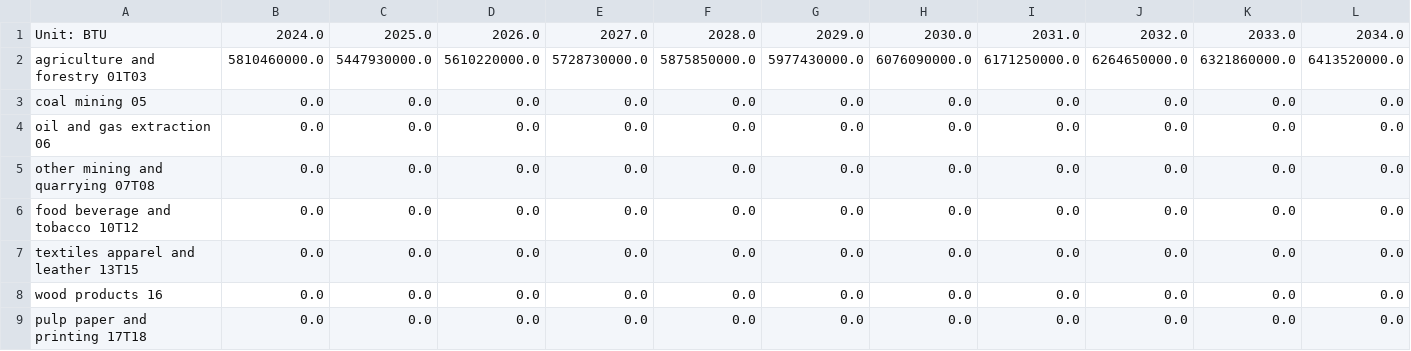
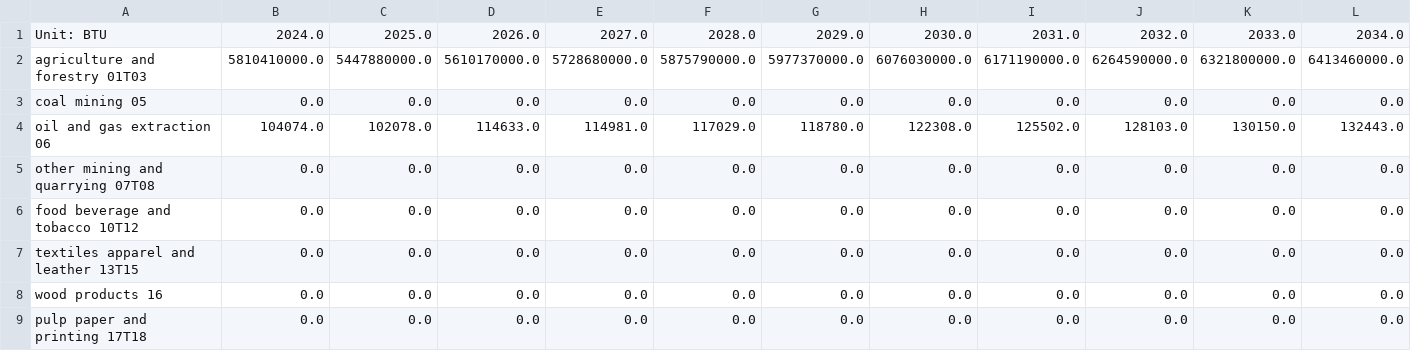
Before and after one commit to EnergyInnovation/eps-idaho, a CSV file: InputData/indst/BIFUbC/BIFUbC-heavy-or-residual-oil.csv, drawn as a sheet; only a part is shown; removed rows and columns are numbered as before the commit, all else as after; rows hold the shown columns only; the diff names each change by its address in the sheet, - before the commit and + after, or states it on an @@ line.

```diff
--- a/InputData/indst/BIFUbC/BIFUbC-heavy-or-residual-oil.csv
+++ b/InputData/indst/BIFUbC/BIFUbC-heavy-or-residual-oil.csv
-row 2: agriculture and forestry 01T03 | 5810460000.0 | 5447930000.0 | 5610220000.0 | 5728730000.0 | 5875850000.0 | 5977430000.0 | 6076090000.0 | 6171250000.0 | 6264650000.0 | 6321860000.0 | 6413520000.0
+row 2: agriculture and forestry 01T03 | 5810410000.0 | 5447880000.0 | 5610170000.0 | 5728680000.0 | 5875790000.0 | 5977370000.0 | 6076030000.0 | 6171190000.0 | 6264590000.0 | 6321800000.0 | 6413460000.0
-row 4: oil and gas extraction 06 | 0.0 | 0.0 | 0.0 | 0.0 | 0.0 | 0.0 | 0.0 | 0.0 | 0.0 | 0.0 | 0.0
+row 4: oil and gas extraction 06 | 104074.0 | 102078.0 | 114633.0 | 114981.0 | 117029.0 | 118780.0 | 122308.0 | 125502.0 | 128103.0 | 130150.0 | 132443.0
```
Also changed, not shown: InputData/indst/BIFUbC/BIFUbC-biomass.csv, InputData/indst/BIFUbC/BIFUbC-electricity.csv, 9 other files.
